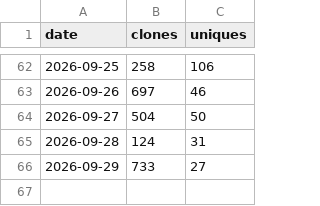
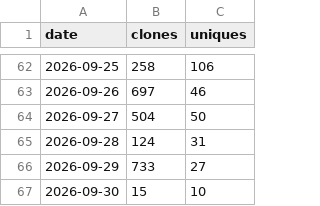
Before and after one commit to SirAllap/agentglass, a CSV file: clones.csv, drawn as a sheet; only a part is shown, gaps mark what is left out.

```diff
--- a/clones.csv
+++ b/clones.csv
@@ -66 +66,2 @@ date,clones,uniques
 2026-09-29,733,27
+2026-09-30,15,10
```
Also changed, not shown: paths.csv, referrers.csv, 1 other file.
